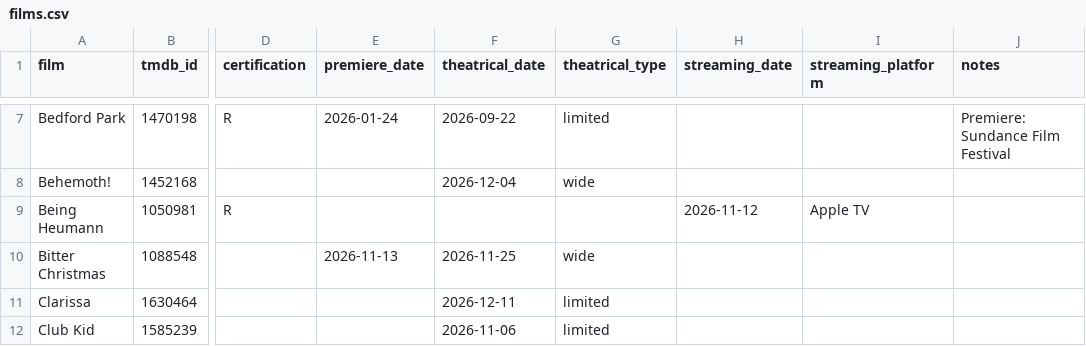
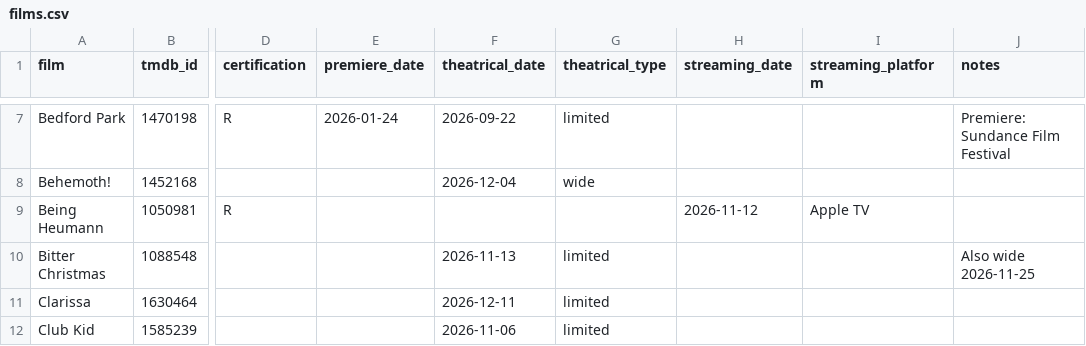
Before and after one commit to mattheuscolyn/oscars-dashboard, a CSV file: data/films.csv, drawn as a sheet; only a part is shown, gaps mark what is left out; the diff names each change by its address in the sheet, - before the commit and + after, or states it on an @@ line.

```diff
--- a/data/films.csv
+++ b/data/films.csv
-E10 (premiere_date): 2026-11-13
+E10 (premiere_date): (empty)
-F10 (theatrical_date): 2026-11-25
+F10 (theatrical_date): 2026-11-13
-G10 (theatrical_type): wide
+G10 (theatrical_type): limited
-J10 (notes): (empty)
+J10 (notes): Also wide 2026-11-25
```
Also changed, not shown: 1 other file.
